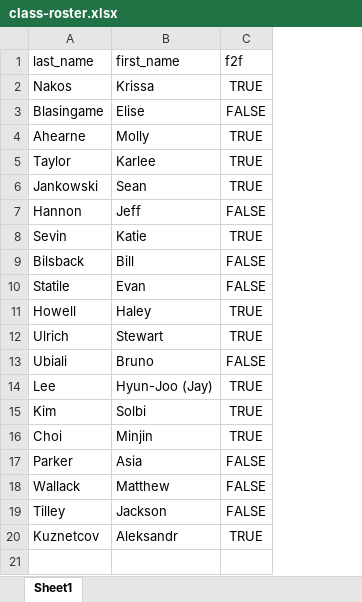
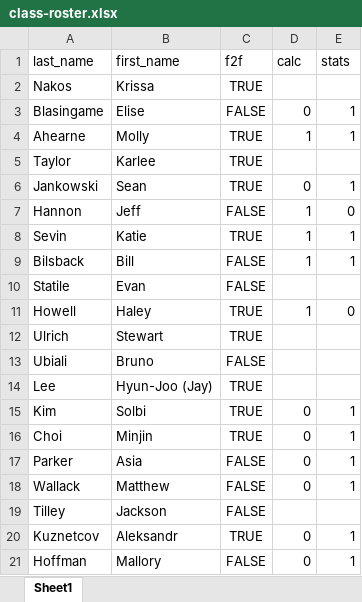
Before and after one commit to joeornstein/intro-political-methodology, an Excel workbook: logistics/class-roster.xlsx, sheet Sheet1, drawn as a sheet; values as stored, in another font and other column widths than the file's, no borders; the diff names each change by its address in the sheet, - before the commit and + after, or states it on an @@ line.

Commit message:
update roster

```diff
--- a/logistics/class-roster.xlsx (sheet Sheet1)
+++ b/logistics/class-roster.xlsx (sheet Sheet1)
+column D (calc), rows 3-20: 0 | 1 |  | 0 | 1 | 1 | 1 |  | 1 |  |  |  | 0 | 0 | 0 | 0 |  | 0
+column E (stats), rows 3-20: 1 | 1 |  | 1 | 0 | 1 | 1 |  | 0 |  |  |  | 1 | 1 | 1 | 1 |  | 1
+row 21: Hoffman | Mallory | FALSE | 0 | 1
```
